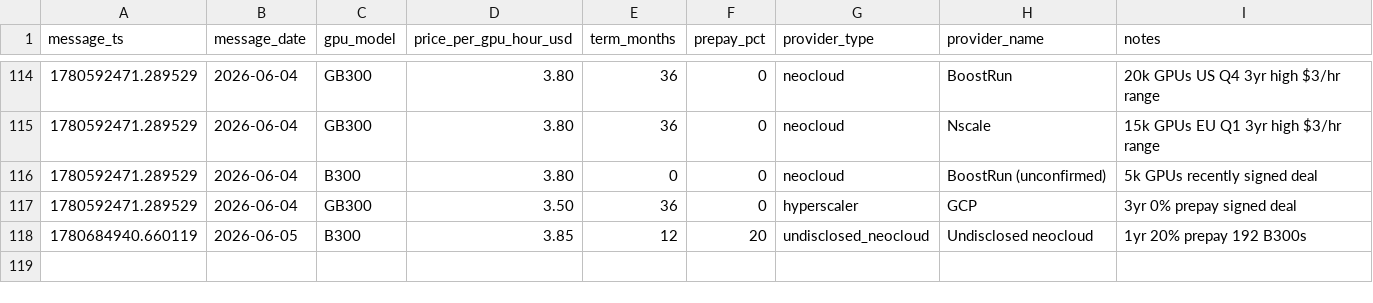
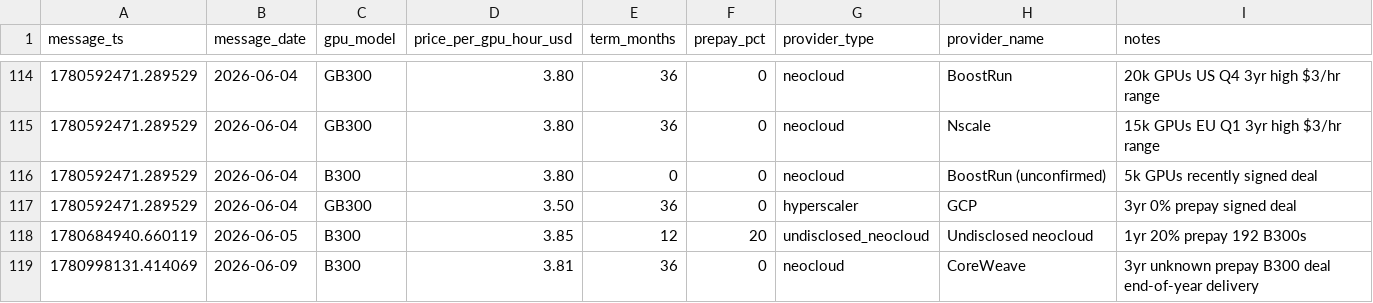
Before and after one commit to koen-nebius/price-monitor, a CSV file: store/intel.csv, drawn as a sheet; only a part is shown, gaps mark what is left out; the diff names each change by its address in the sheet, - before the commit and + after, or states it on an @@ line.

Commit message:
chore: update last_snapshot + run_manifest + field intel [skip ci]

```diff
--- a/store/intel.csv
+++ b/store/intel.csv
+row 119: 1780998131.414069 | 2026-06-09 | B300 | 3.81 | 36 | 0 | neocloud | CoreWeave | 3yr unknown prepay B300 deal end-of-year delivery
```
Also changed, not shown: 2 other files.
